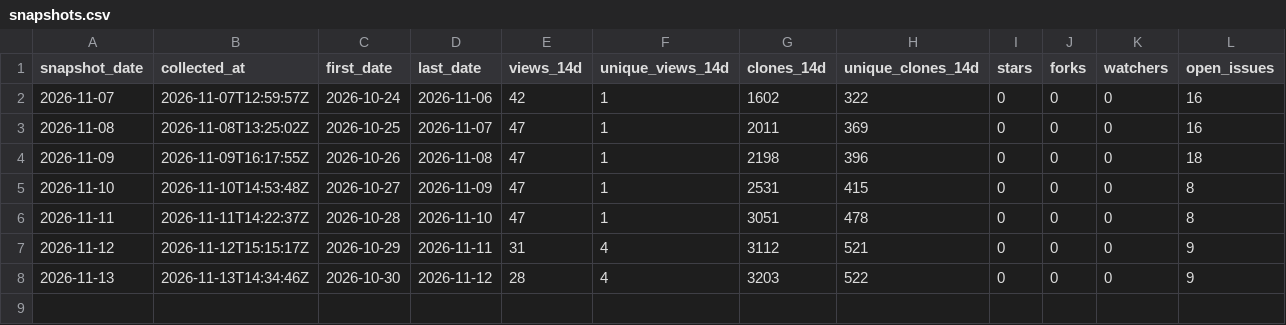
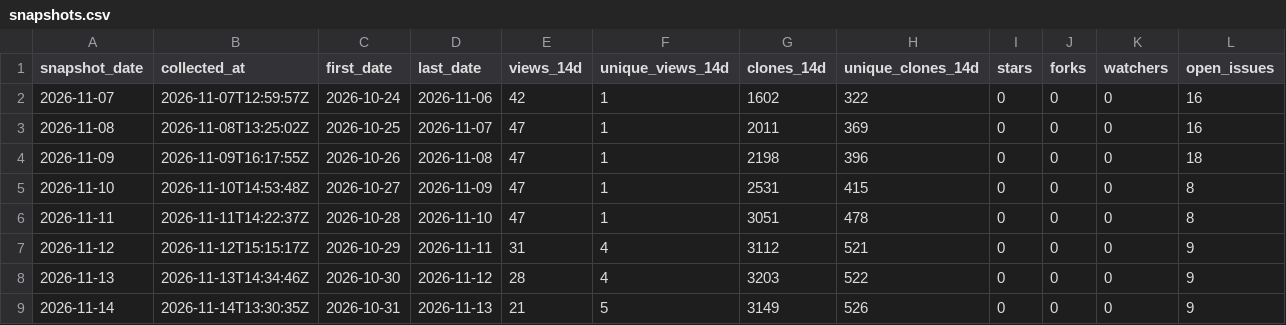
Before and after one commit to danielep71/K-NSFR, a CSV file: data/snapshots.csv, drawn as a sheet; only a part is shown; rows hold the shown columns only; the diff names each change by its address in the sheet, - before the commit and + after, or states it on an @@ line.

```diff
--- a/data/snapshots.csv
+++ b/data/snapshots.csv
+row 9: 2026-11-14 | 2026-11-14T13:30:35Z | 2026-10-31 | 2026-11-13 | 21 | 5 | 3149 | 526 | 0 | 0 | 0 | 9
```
Also changed, not shown: data/daily.csv, data/paths.csv, 4 other files.
